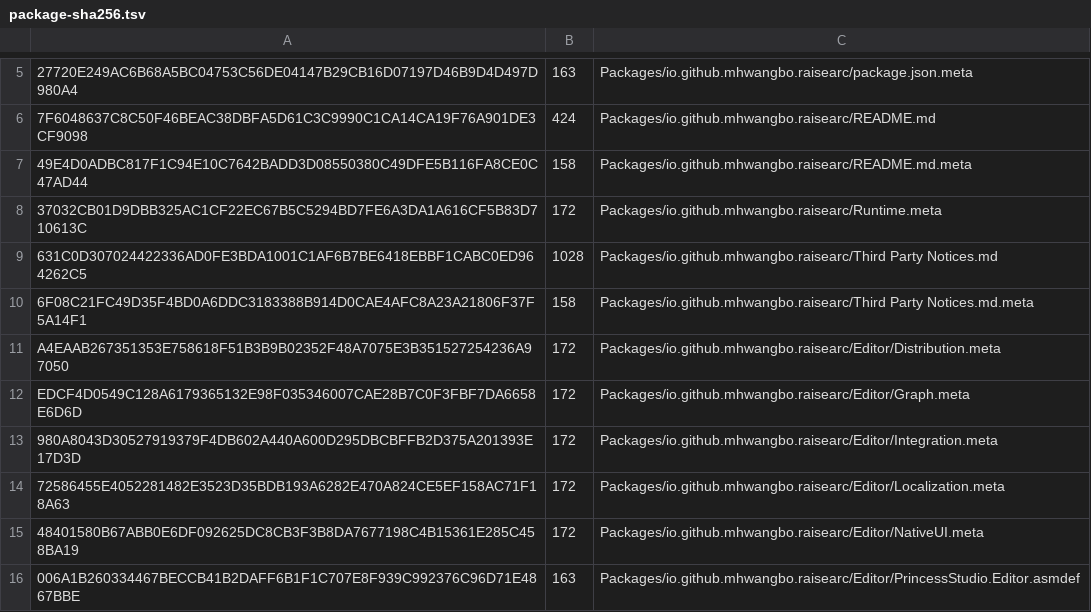
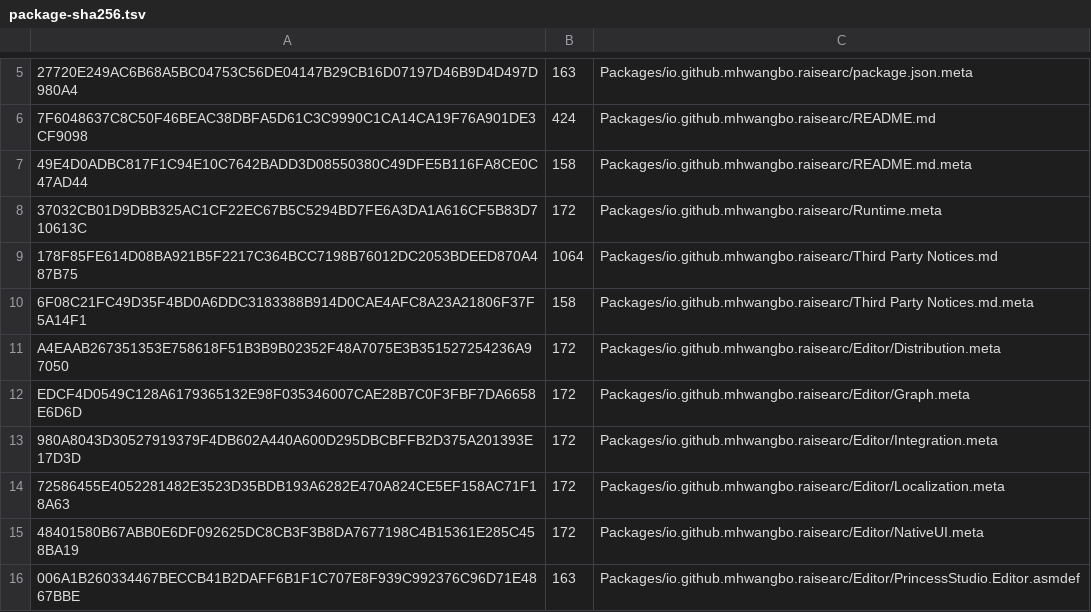
Before and after one commit to mhwangbo/RaiseArc, a TSV file: review/package-sha256.tsv, drawn as a sheet; only a part is shown, gaps mark what is left out; removed rows and columns are numbered as before the commit, all else as after; the diff names each change by its address in the sheet, - before the commit and + after, or states it on an @@ line.

```diff
--- a/review/package-sha256.tsv
+++ b/review/package-sha256.tsv
-row 9: 631C0D307024422336AD0FE3BDA1001C1AF6B7BE6418EBBF1CABC0ED964262C5 | 1028 | Packages/io.github.mhwangbo.raisearc/Third Party Notices.md
+row 9: 178F85FE614D08BA921B5F2217C364BCC7198B76012DC2053BDEED870A487B75 | 1064 | Packages/io.github.mhwangbo.raisearc/Third Party Notices.md
```
Also changed, not shown: 6 other files.
